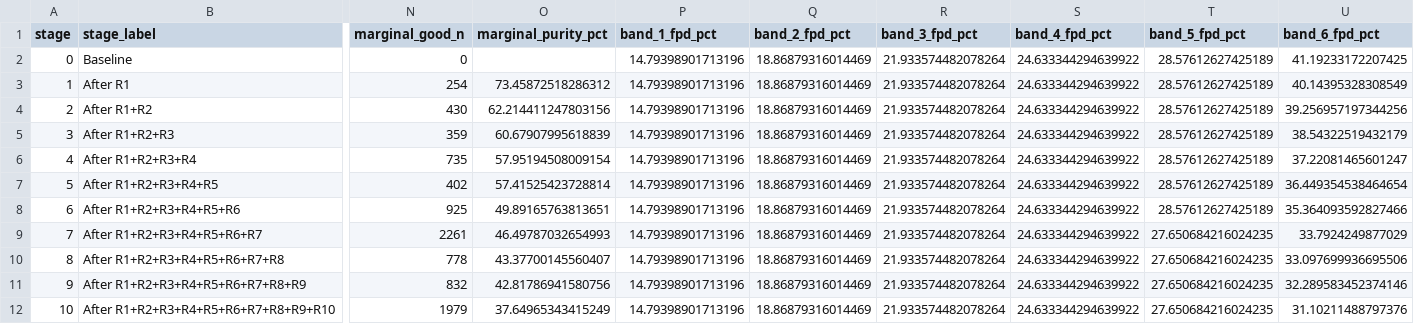
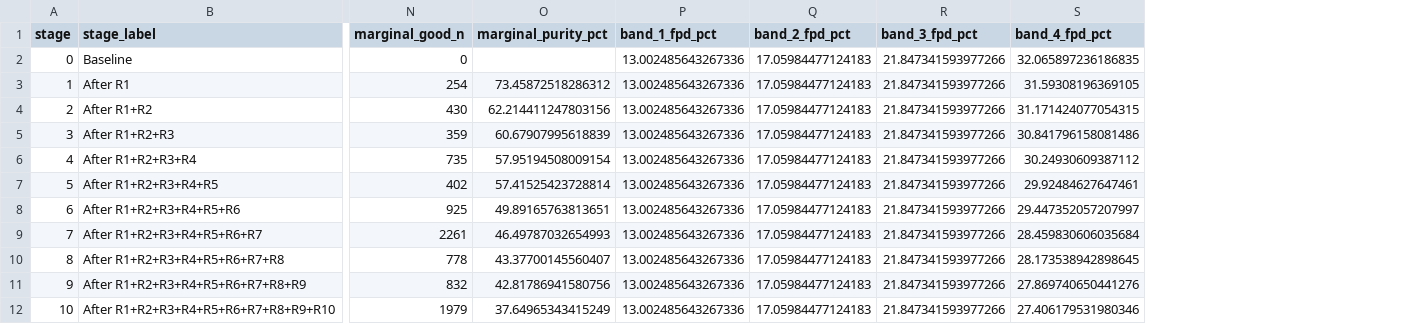
Before and after one commit to JLaniado/underwriting_policy_optimization_framework, a CSV file: outputs/fpd_rule_mining/cumulative_stages.csv, drawn as a sheet; only a part is shown, gaps mark what is left out; the diff names each change by its address in the sheet, - before the commit and + after, or states it on an @@ line.

```diff
--- a/outputs/fpd_rule_mining/cumulative_stages.csv
+++ b/outputs/fpd_rule_mining/cumulative_stages.csv
-column T (band_5_fpd_pct), rows 2-12: 28.57612627425189 | 28.57612627425189 | 28.57612627425189 | 28.57612627425189 | 28.57612627425189 | 28.57612627425189 | 28.57612627425189 | 27.650684216024235 | 27.650684216024235 | 27.650684216024235 | 27.650684216024235
-column U (band_6_fpd_pct), rows 2-12: 41.19233172207425 | 40.14395328308549 | 39.256957197344256 | 38.54322519432179 | 37.22081465601247 | 36.449354538464654 | 35.364093592827466 | 33.7924249877029 | 33.097699936695506 | 32.289583452374146 | 31.10211488797376
-P2:P12 (band_1_fpd_pct): 14.79398901713196
+P2:P12 (band_1_fpd_pct): 13.002485643267336
-Q2:Q12 (band_2_fpd_pct): 18.86879316014469
+Q2:Q12 (band_2_fpd_pct): 17.05984477124183
-R2:R12 (band_3_fpd_pct): 21.933574482078264
+R2:R12 (band_3_fpd_pct): 21.847341593977266
-S2 (band_4_fpd_pct): 24.633344294639922
+S2 (band_4_fpd_pct): 32.065897236186835
-S3 (band_4_fpd_pct): 24.633344294639922
+S3 (band_4_fpd_pct): 31.59308196369105
-S4 (band_4_fpd_pct): 24.633344294639922
+S4 (band_4_fpd_pct): 31.171424077054315
-S5 (band_4_fpd_pct): 24.633344294639922
+S5 (band_4_fpd_pct): 30.841796158081486
-S6 (band_4_fpd_pct): 24.633344294639922
+S6 (band_4_fpd_pct): 30.24930609387112
-S7 (band_4_fpd_pct): 24.633344294639922
+S7 (band_4_fpd_pct): 29.92484627647461
-S8 (band_4_fpd_pct): 24.633344294639922
+S8 (band_4_fpd_pct): 29.447352057207997
-S9 (band_4_fpd_pct): 24.633344294639922
+S9 (band_4_fpd_pct): 28.459830606035684
-S10 (band_4_fpd_pct): 24.633344294639922
+S10 (band_4_fpd_pct): 28.173538942898645
-S11 (band_4_fpd_pct): 24.633344294639922
+S11 (band_4_fpd_pct): 27.869740650441276
-S12 (band_4_fpd_pct): 24.633344294639922
+S12 (band_4_fpd_pct): 27.406179531980346
```
Also changed, not shown: outputs/fpd_rule_mining/band_fpd_matrix.csv, 4 other files.
